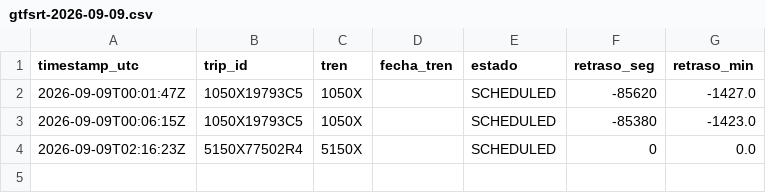
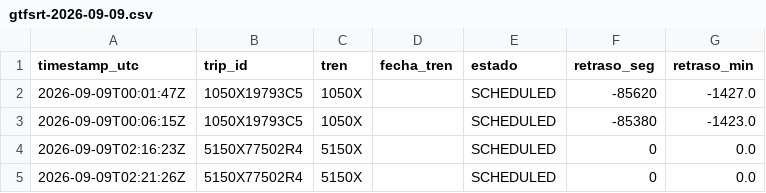
Before and after one commit to josernalist/renfe-cercanias-gtfsrt, a CSV file: data/2026/09/gtfsrt-2026-09-09.csv, drawn as a sheet; the diff names each change by its address in the sheet, - before the commit and + after, or states it on an @@ line.

```diff
--- a/data/2026/09/gtfsrt-2026-09-09.csv
+++ b/data/2026/09/gtfsrt-2026-09-09.csv
+row 5: 2026-09-09T02:21:26Z | 5150X77502R4 | 5150X |  | SCHEDULED | 0 | 0.0
```
